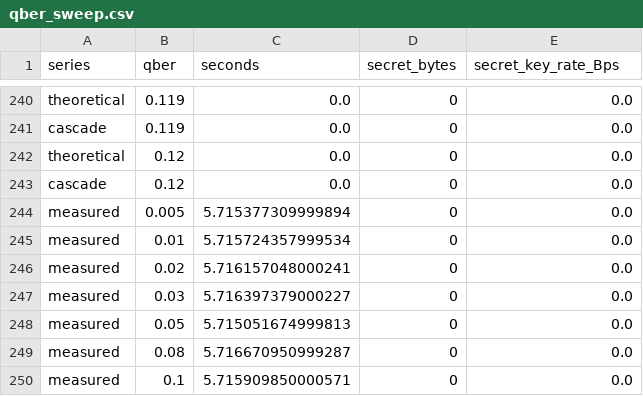
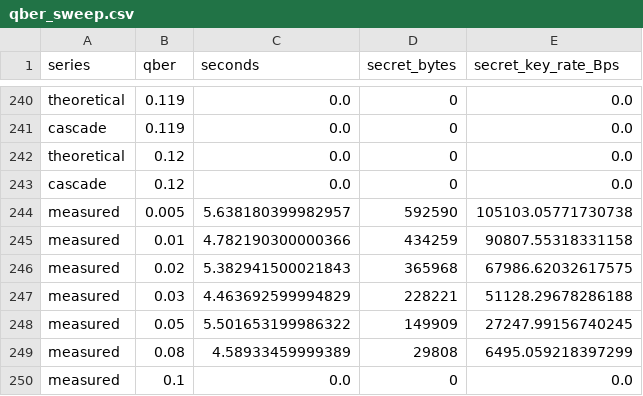
Before and after one commit to Florin-Ionita/licenta, a CSV file: docs/benchmarks/raw/qber_sweep.csv, drawn as a sheet; only a part is shown, gaps mark what is left out.

```diff
--- a/docs/benchmarks/raw/qber_sweep.csv
+++ b/docs/benchmarks/raw/qber_sweep.csv
@@ -243,8 +243,8 @@ theoretical,0.12,0.0,0,0.0
 cascade,0.12,0.0,0,0.0
-measured,0.005,5.715377309999894,0,0.0
-measured,0.01,5.715724357999534,0,0.0
-measured,0.02,5.716157048000241,0,0.0
-measured,0.03,5.716397379000227,0,0.0
-measured,0.05,5.715051674999813,0,0.0
-measured,0.08,5.716670950999287,0,0.0
-measured,0.1,5.715909850000571,0,0.0
+measured,0.005,5.638180399982957,592590,105103.05771730738
+measured,0.01,4.782190300000366,434259,90807.55318331158
+measured,0.02,5.382941500021843,365968,67986.62032617575
+measured,0.03,4.463692599994829,228221,51128.29678286188
+measured,0.05,5.501653199986322,149909,27247.99156740245
+measured,0.08,4.58933459999389,29808,6495.059218397299
+measured,0.1,0.0,0,0.0
```
Also changed, not shown: 26 other files.
